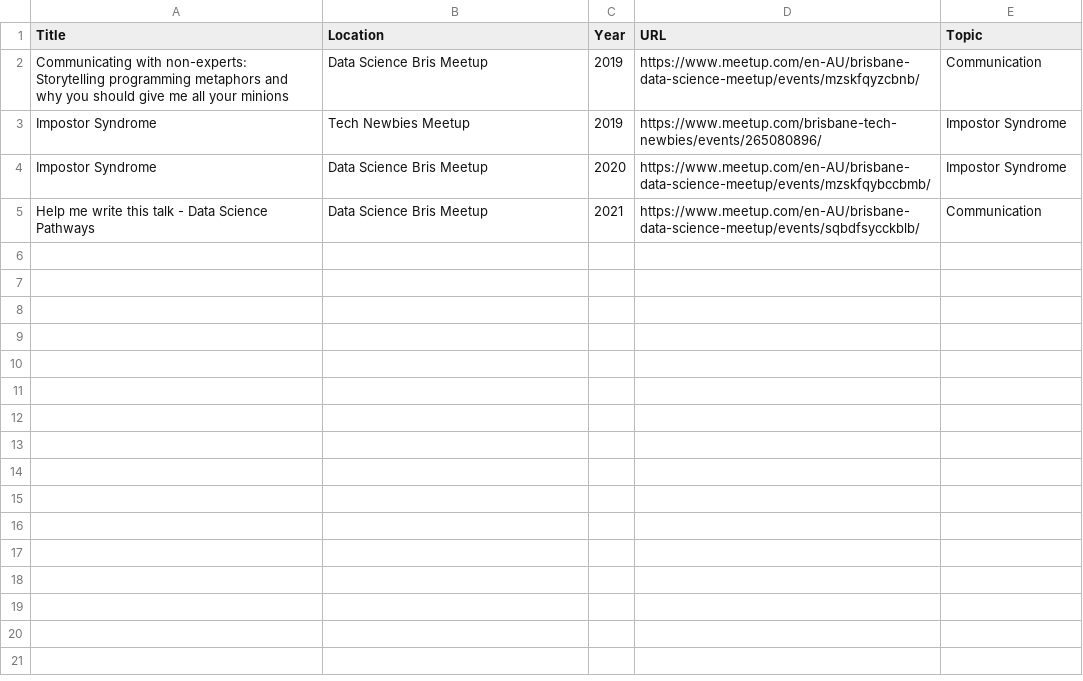
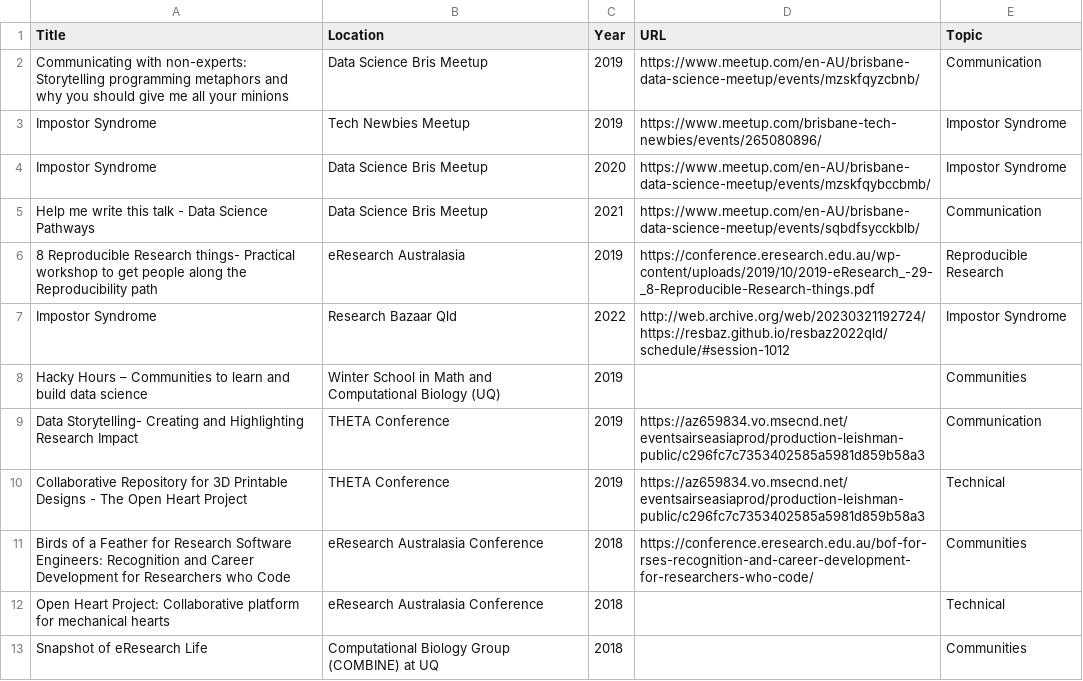
Before and after one commit to amandamiotto/amandamiotto.github.io, a CSV file: _data/talks.csv, drawn as a sheet.

Commit message:
Update talks.csv

```diff
--- a/_data/talks.csv
+++ b/_data/talks.csv
@@ -5 +5,9 @@ Impostor Syndrome,Data Science Bris Meetup,2020,https://www.meetup.com/en-AU/bri
 Help me write this talk - Data Science Pathways,Data Science Bris Meetup,2021,https://www.meetup.com/en-AU/brisbane-data-science-meetup/events/sqbdfsycckblb/, Communication
+8 Reproducible Research things- Practical workshop to get people along the Reproducibility path,eResearch Australasia,2019,https://conference.eresearch.edu.au/wp-content/uploads/2019/10/2019-eResearch_-29-_8-Reproducible-Research-things.pdf, Reproducible Research
+Impostor Syndrome,Research Bazaar Qld,2022,http://web.archive.org/web/20230321192724/https://resbaz.github.io/resbaz2022qld/schedule/#session-1012, Impostor Syndrome
+Hacky Hours – Communities to learn and build data science,Winter School in Math and Computational Biology (UQ),2019,,Communities
+Data Storytelling- Creating and Highlighting Research Impact, THETA Conference,2019,https://az659834.vo.msecnd.net/eventsairseasiaprod/production-leishman-public/c296fc7c7353402585a5981d859b58a3,Communication
+Collaborative Repository for 3D Printable Designs - The Open Heart Project ,THETA Conference,2019,https://az659834.vo.msecnd.net/eventsairseasiaprod/production-leishman-public/c296fc7c7353402585a5981d859b58a3,Technical
+Birds of a Feather for Research Software Engineers: Recognition and Career Development for Researchers who Code,eResearch Australasia Conference,2018,https://conference.eresearch.edu.au/bof-for-rses-recognition-and-career-development-for-researchers-who-code/,Communities
+Open Heart Project: Collaborative platform for mechanical hearts,eResearch Australasia Conference,2018,,Technical
+Snapshot of eResearch Life, Computational Biology Group (COMBINE) at UQ, 2018,,Communities
```
